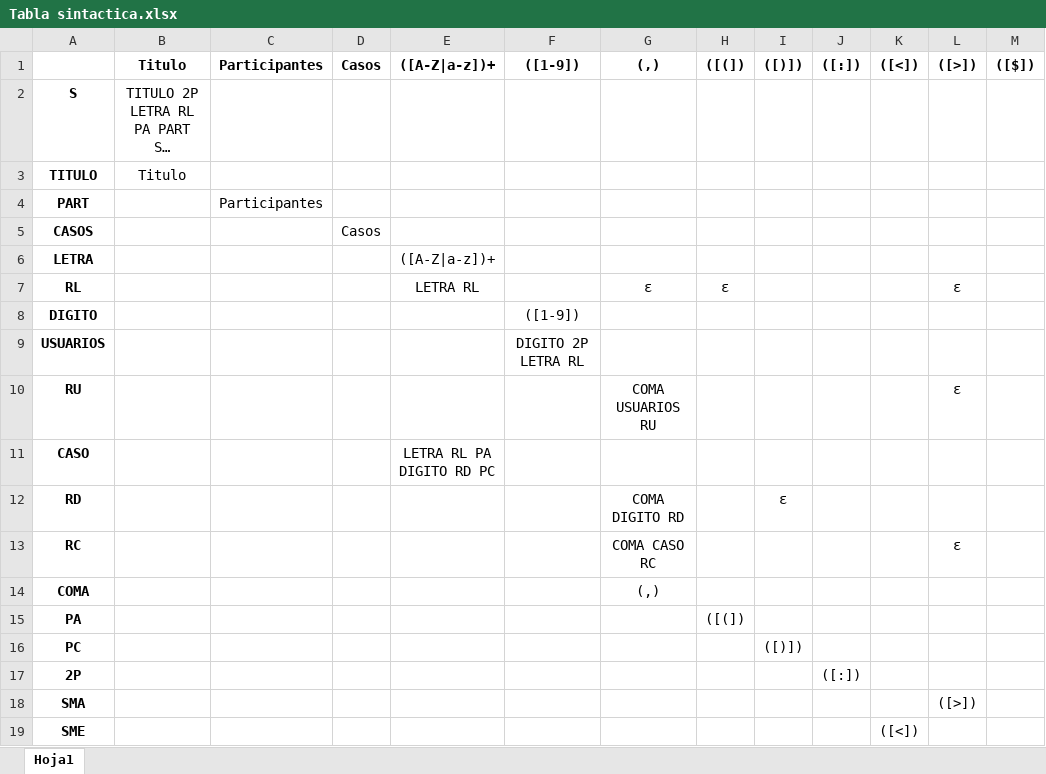
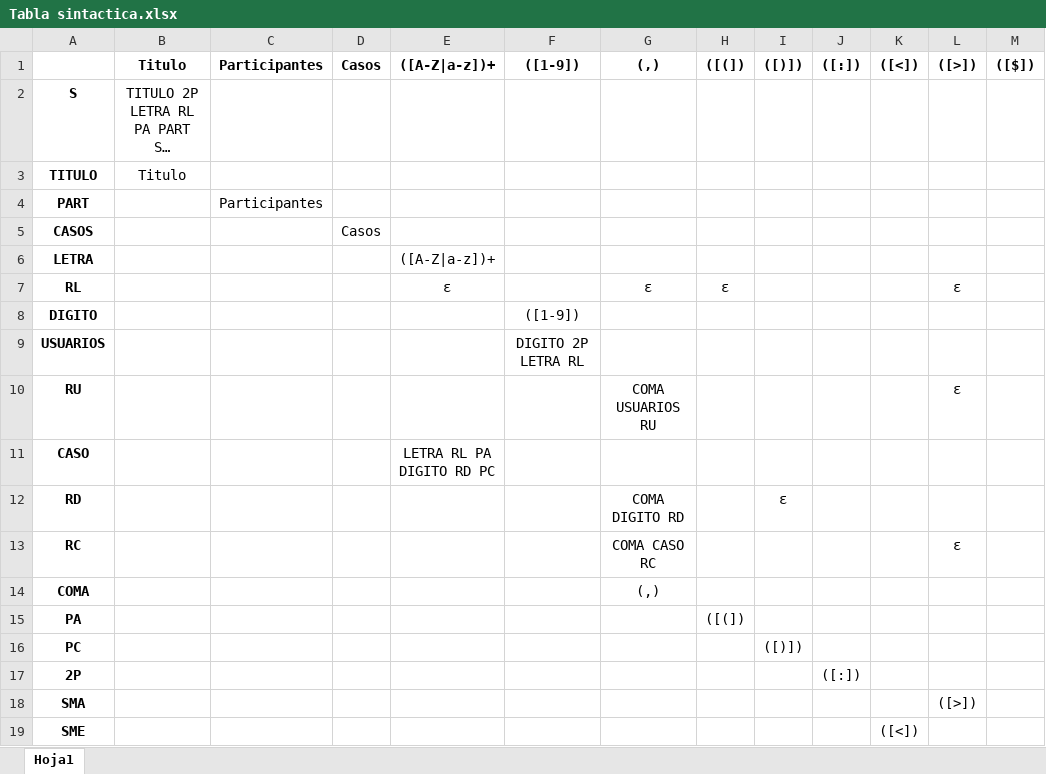
Before and after one commit to Javy23/Compilador, an Excel workbook: src/main/resources/Tabla sintactica.xlsx, sheet Hoja1, drawn as a sheet; long unchanged cells end in …; values as stored, in another font and other column widths than the file's, no borders; the diff names each change by its address in the sheet, - before the commit and + after, or states it on an @@ line.

```diff
--- a/src/main/resources/Tabla sintactica.xlsx (sheet Hoja1)
+++ b/src/main/resources/Tabla sintactica.xlsx (sheet Hoja1)
-E7: LETRA RL
+E7: ε
```
Also changed, not shown: target/classes/Tabla sintactica.xlsx, 17 other files.
